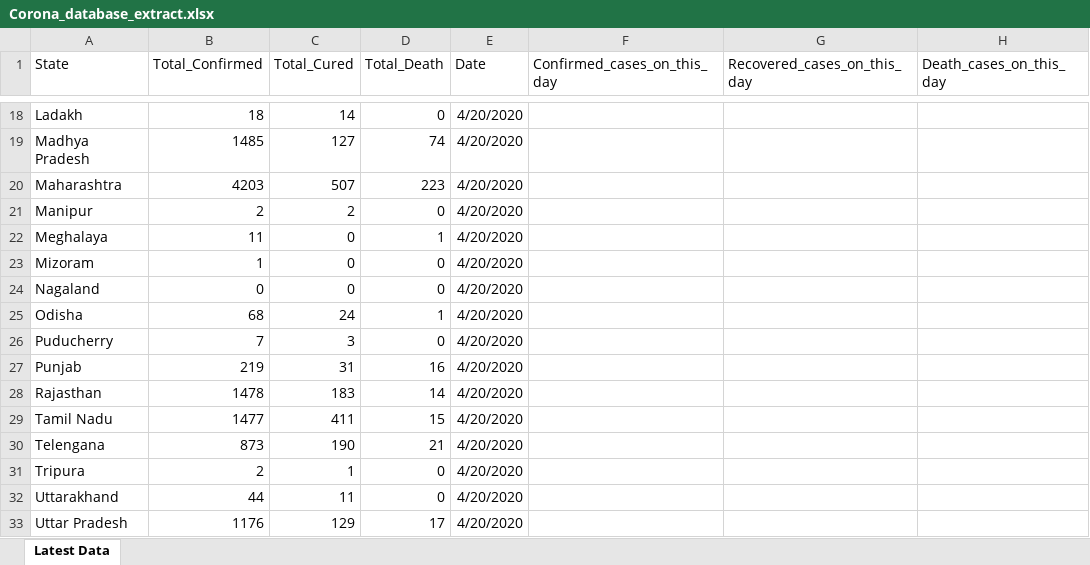
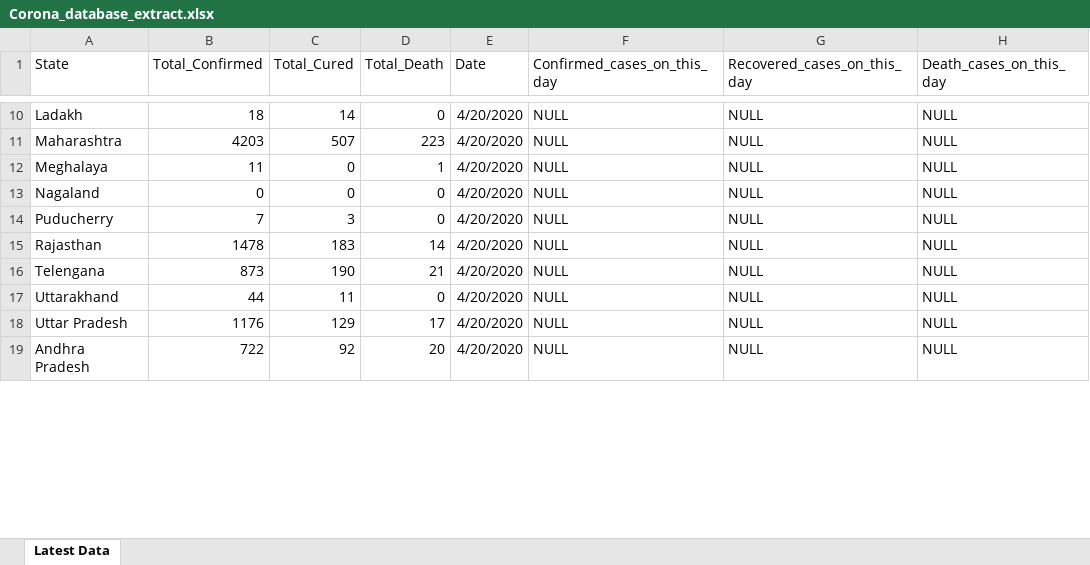
Before and after one commit to Krish8653/Covid_19_India, an Excel workbook: Corona_database_extract.xlsx, sheet Latest Data, drawn as a sheet; only a part is shown, gaps mark what is left out; values as stored, in another font and other column widths than the file's, no borders; table styles not drawn; removed rows and columns are numbered as before the commit, all else as after; the diff covers the shown part only; the diff names each change by its address in the sheet, - before the commit and + after, or states it on an @@ line.

Commit message:
adding latest database extract

```diff
--- a/Corona_database_extract.xlsx (sheet Latest Data)
+++ b/Corona_database_extract.xlsx (sheet Latest Data)
-F10 (Confirmed_cases_on_this_day): (empty)
+F10 (Confirmed_cases_on_this_day): NULL
-G10 (Recovered_cases_on_this_day): (empty)
+G10 (Recovered_cases_on_this_day): NULL
-H10 (Death_cases_on_this_day): (empty)
+H10 (Death_cases_on_this_day): NULL
-row 19: Madhya Pradesh | 1485 | 127 | 74 | 4/20/2020
-F11 (Confirmed_cases_on_this_day): (empty)
+F11 (Confirmed_cases_on_this_day): NULL
-G11 (Recovered_cases_on_this_day): (empty)
+G11 (Recovered_cases_on_this_day): NULL
-H11 (Death_cases_on_this_day): (empty)
+H11 (Death_cases_on_this_day): NULL
-row 21: Manipur | 2 | 2 | 0 | 4/20/2020
-F12 (Confirmed_cases_on_this_day): (empty)
+F12 (Confirmed_cases_on_this_day): NULL
-G12 (Recovered_cases_on_this_day): (empty)
+G12 (Recovered_cases_on_this_day): NULL
-H12 (Death_cases_on_this_day): (empty)
+H12 (Death_cases_on_this_day): NULL
-row 23: Mizoram | 1 | 0 | 0 | 4/20/2020
-F13 (Confirmed_cases_on_this_day): (empty)
+F13 (Confirmed_cases_on_this_day): NULL
-G13 (Recovered_cases_on_this_day): (empty)
+G13 (Recovered_cases_on_this_day): NULL
-H13 (Death_cases_on_this_day): (empty)
+H13 (Death_cases_on_this_day): NULL
-row 25: Odisha | 68 | 24 | 1 | 4/20/2020
-F14 (Confirmed_cases_on_this_day): (empty)
+F14 (Confirmed_cases_on_this_day): NULL
-G14 (Recovered_cases_on_this_day): (empty)
+G14 (Recovered_cases_on_this_day): NULL
-H14 (Death_cases_on_this_day): (empty)
+H14 (Death_cases_on_this_day): NULL
-row 27: Punjab | 219 | 31 | 16 | 4/20/2020
-F15 (Confirmed_cases_on_this_day): (empty)
+F15 (Confirmed_cases_on_this_day): NULL
-G15 (Recovered_cases_on_this_day): (empty)
+G15 (Recovered_cases_on_this_day): NULL
-H15 (Death_cases_on_this_day): (empty)
+H15 (Death_cases_on_this_day): NULL
-row 29: Tamil Nadu | 1477 | 411 | 15 | 4/20/2020
-F16 (Confirmed_cases_on_this_day): (empty)
+F16 (Confirmed_cases_on_this_day): NULL
-G16 (Recovered_cases_on_this_day): (empty)
+G16 (Recovered_cases_on_this_day): NULL
-H16 (Death_cases_on_this_day): (empty)
+H16 (Death_cases_on_this_day): NULL
-row 31: Tripura | 2 | 1 | 0 | 4/20/2020
-F17:F18 (Confirmed_cases_on_this_day): (empty)
+F17:F18 (Confirmed_cases_on_this_day): NULL
-G17:G18 (Recovered_cases_on_this_day): (empty)
+G17:G18 (Recovered_cases_on_this_day): NULL
-H17:H18 (Death_cases_on_this_day): (empty)
+H17:H18 (Death_cases_on_this_day): NULL
+row 19: Andhra Pradesh | 722 | 92 | 20 | 4/20/2020 | NULL | NULL | NULL
```
Also changed, not shown: 87 added rows, 9 removed rows and 49 edited cells elsewhere in this sheet, 1 other file.
